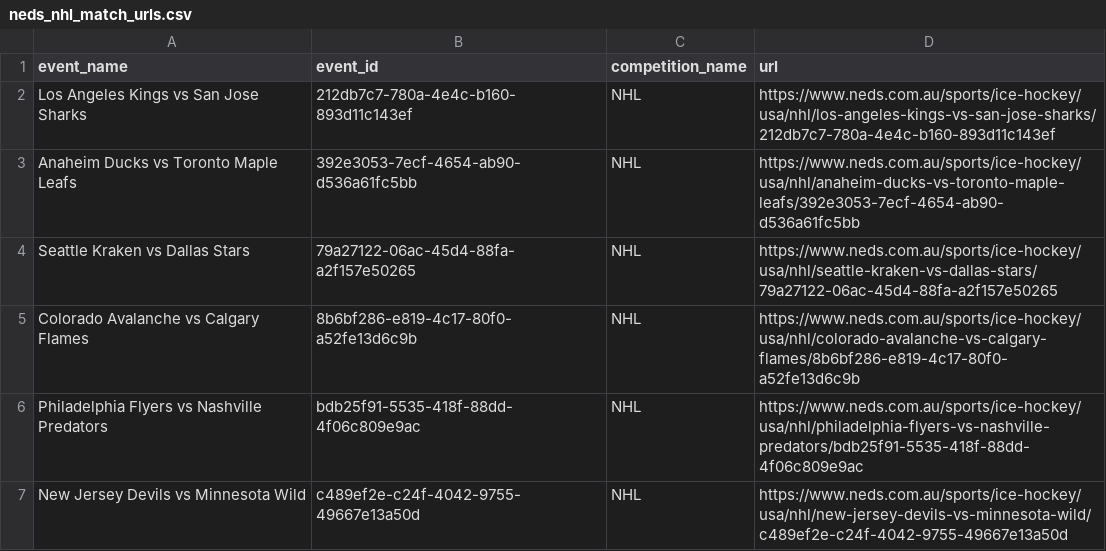
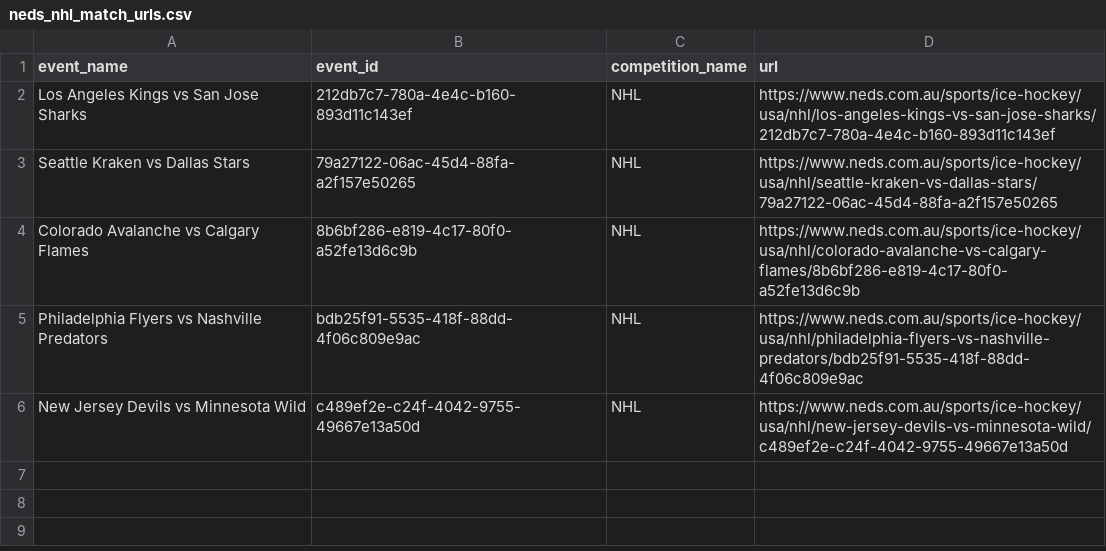
Before and after one commit to jamesbrown1417/NHL, a CSV file: OddsScraper/Neds/neds_nhl_match_urls.csv, drawn as a sheet; the diff names each change by its address in the sheet, - before the commit and + after, or states it on an @@ line.

```diff
--- a/OddsScraper/Neds/neds_nhl_match_urls.csv
+++ b/OddsScraper/Neds/neds_nhl_match_urls.csv
-row 3: Anaheim Ducks vs Toronto Maple Leafs | 392e3053-7ecf-4654-ab90-d536a61fc5bb | NHL | https://www.neds.com.au/sports/ice-hockey/usa/nhl/anaheim-ducks-vs-toronto-maple-leafs/392e3053-7ecf-4654-ab90-d536a61fc5bb
```
Also changed, not shown: Data/processed_odds/points_final.csv, Data/processed_odds/shots_final.csv, 29 other files.
